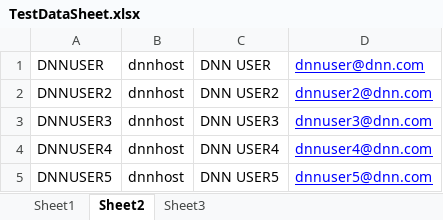
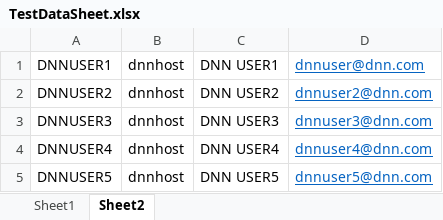
Before and after one commit to Amritpalmanak83/ATFS, an Excel workbook: Data/TestDataSheet.xlsx, sheet Sheet2, drawn as a sheet; values as stored, in another font and other column widths than the file's, no borders; the diff names each change by its address in the sheet, - before the commit and + after, or states it on an @@ line.

```diff
--- a/Data/TestDataSheet.xlsx (sheet Sheet2)
+++ b/Data/TestDataSheet.xlsx (sheet Sheet2)
-sheet tab: Sheet3
-A1: DNNUSER
+A1: DNNUSER1
-C1: DNN USER
+C1: DNN USER1
-D1:D5 text colour: #0000FF
+D1:D5 text colour: #0563C1
```
Also changed, not shown: sheet Sheet1, com.platform.org/Data/TestDataSheet.xlsx, 43 other files.
